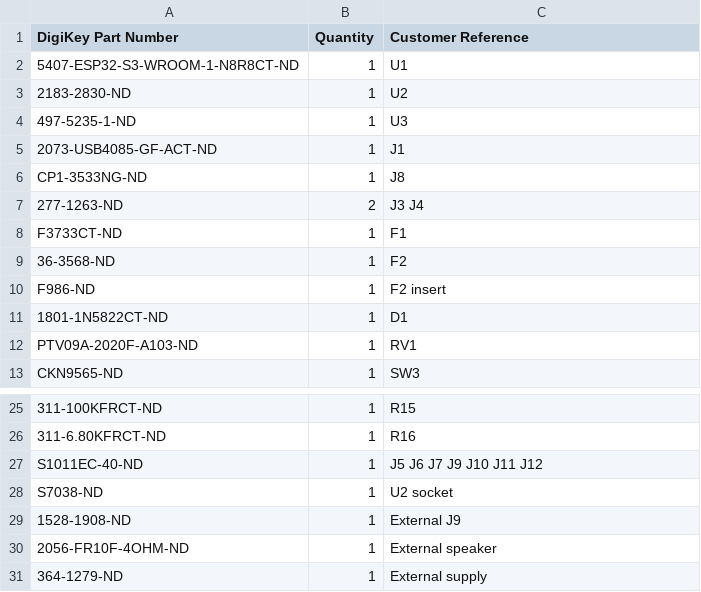
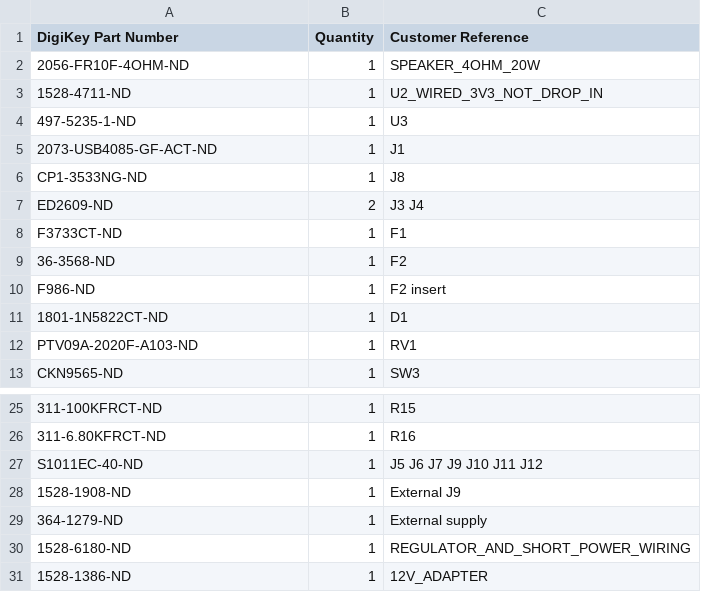
Before and after one commit to gmaxdragon/Seizo-Noise, a CSV file: purchasing/Seizo_Noise_DigiKey.csv, drawn as a sheet; only a part is shown, gaps mark what is left out; removed rows and columns are numbered as before the commit, all else as after; the diff names each change by its address in the sheet, - before the commit and + after, or states it on an @@ line.

```diff
--- a/purchasing/Seizo_Noise_DigiKey.csv
+++ b/purchasing/Seizo_Noise_DigiKey.csv
-row 2: 5407-ESP32-S3-WROOM-1-N8R8CT-ND | 1 | U1
-row 3: 2183-2830-ND | 1 | U2
+row 2: 2056-FR10F-4OHM-ND | 1 | SPEAKER_4OHM_20W
+row 3: 1528-4711-ND | 1 | U2_WIRED_3V3_NOT_DROP_IN
-A7 (DigiKey Part Number): 277-1263-ND
+A7 (DigiKey Part Number): ED2609-ND
-row 28: S7038-ND | 1 | U2 socket
-row 30: 2056-FR10F-4OHM-ND | 1 | External speaker
+row 30: 1528-6180-ND | 1 | REGULATOR_AND_SHORT_POWER_WIRING
+row 31: 1528-1386-ND | 1 | 12V_ADAPTER
```
Also changed, not shown: purchasing/Selected_components.csv, 5 other files.
